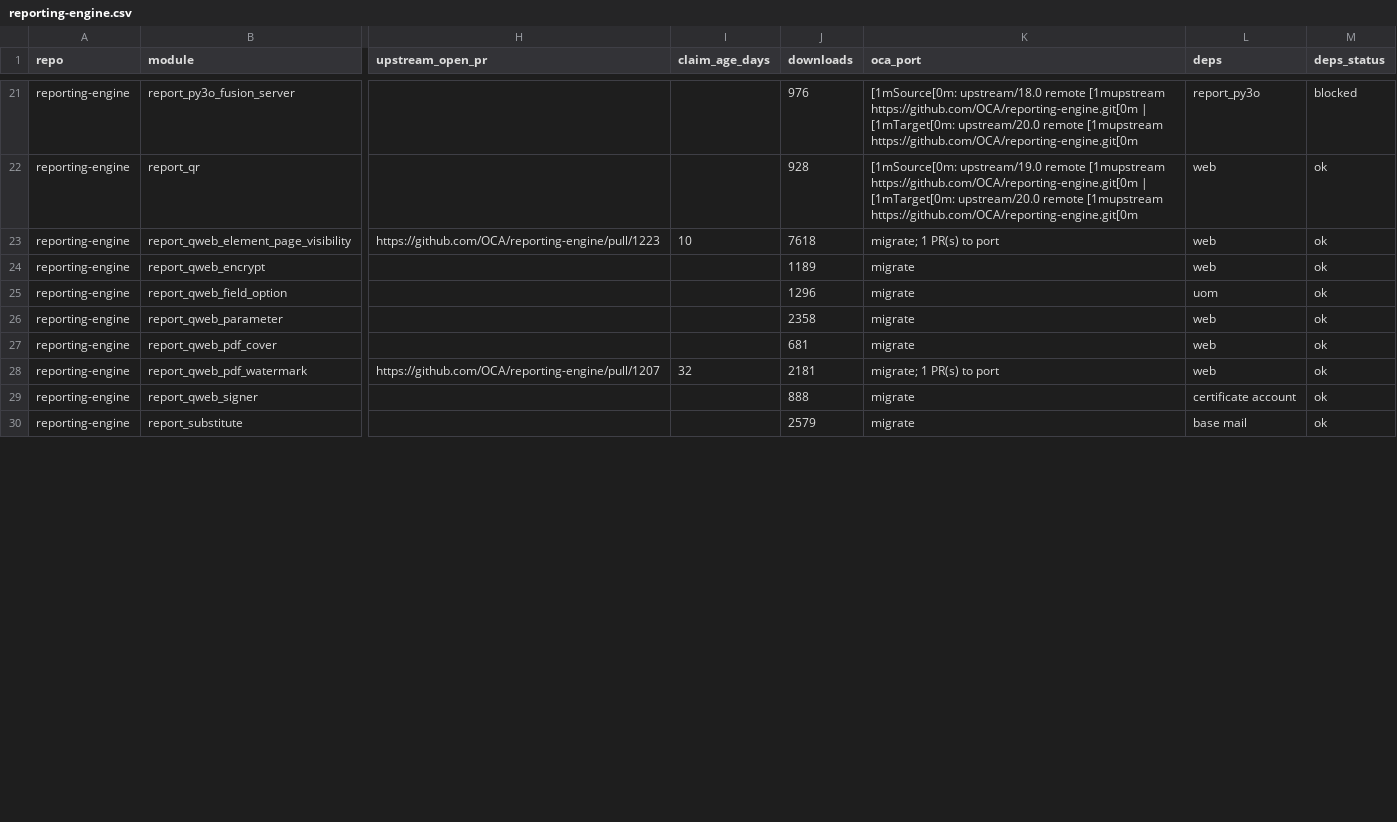
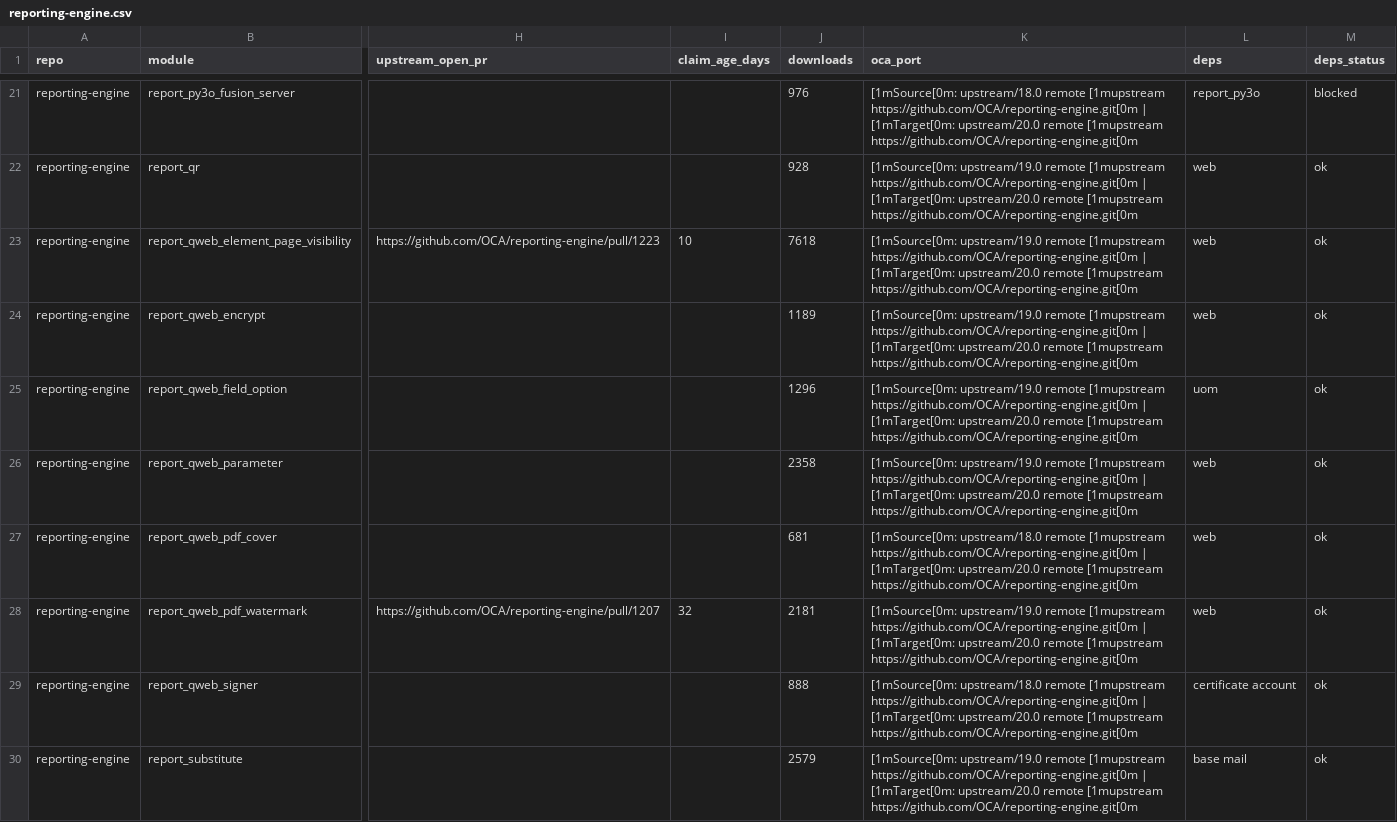
Before and after one commit to BADEP/oca-migration-tools, a CSV file: reports/20.0/reporting-engine.csv, drawn as a sheet; only a part is shown, gaps mark what is left out; the diff covers the shown part only; the diff names each change by its address in the sheet, - before the commit and + after, or states it on an @@ line.

Commit message:
[REPORT] weekly scan 2026-11-06

```diff
--- a/reports/20.0/reporting-engine.csv
+++ b/reports/20.0/reporting-engine.csv
-K23 (oca_port): migrate; 1 PR(s) to port
+K23 (oca_port): [1mSource[0m: upstream/19.0 remote [1mupstream https://github.com/OCA/reporting-engine.git[0m | [1mTarget[0m: upstream/20.0 remote [1mupstream https://github.com/OCA/reporting-engine.git[0m
-K24:K26 (oca_port): migrate
+K24:K26 (oca_port): [1mSource[0m: upstream/19.0 remote [1mupstream https://github.com/OCA/reporting-engine.git[0m | [1mTarget[0m: upstream/20.0 remote [1mupstream https://github.com/OCA/reporting-engine.git[0m
-K27 (oca_port): migrate
+K27 (oca_port): [1mSource[0m: upstream/18.0 remote [1mupstream https://github.com/OCA/reporting-engine.git[0m | [1mTarget[0m: upstream/20.0 remote [1mupstream https://github.com/OCA/reporting-engine.git[0m
-K28 (oca_port): migrate; 1 PR(s) to port
+K28 (oca_port): [1mSource[0m: upstream/19.0 remote [1mupstream https://github.com/OCA/reporting-engine.git[0m | [1mTarget[0m: upstream/20.0 remote [1mupstream https://github.com/OCA/reporting-engine.git[0m
-K29 (oca_port): migrate
+K29 (oca_port): [1mSource[0m: upstream/18.0 remote [1mupstream https://github.com/OCA/reporting-engine.git[0m | [1mTarget[0m: upstream/20.0 remote [1mupstream https://github.com/OCA/reporting-engine.git[0m
-K30 (oca_port): migrate
+K30 (oca_port): [1mSource[0m: upstream/19.0 remote [1mupstream https://github.com/OCA/reporting-engine.git[0m | [1mTarget[0m: upstream/20.0 remote [1mupstream https://github.com/OCA/reporting-engine.git[0m
```
Also changed, not shown: 16 edited cells elsewhere in this file, reports/20.0/bank-statement-import.csv, reports/20.0/manufacture.csv, 38 other files.
